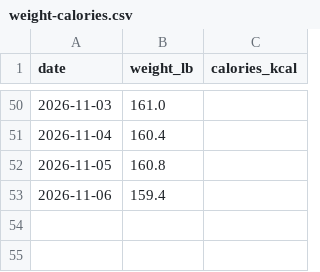
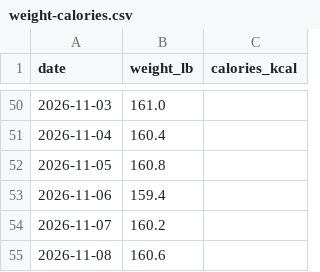
Before and after one commit to wetzeltg/WetzelBulk, a CSV file: food-log/weight-calories.csv, drawn as a sheet; only a part is shown, gaps mark what is left out.

Commit message:
Update weight log through November 8

```diff
--- a/food-log/weight-calories.csv
+++ b/food-log/weight-calories.csv
@@ -53 +53,3 @@ date,weight_lb,calories_kcal
 2026-11-06,159.4,
+2026-11-07,160.2,
+2026-11-08,160.6,
```
